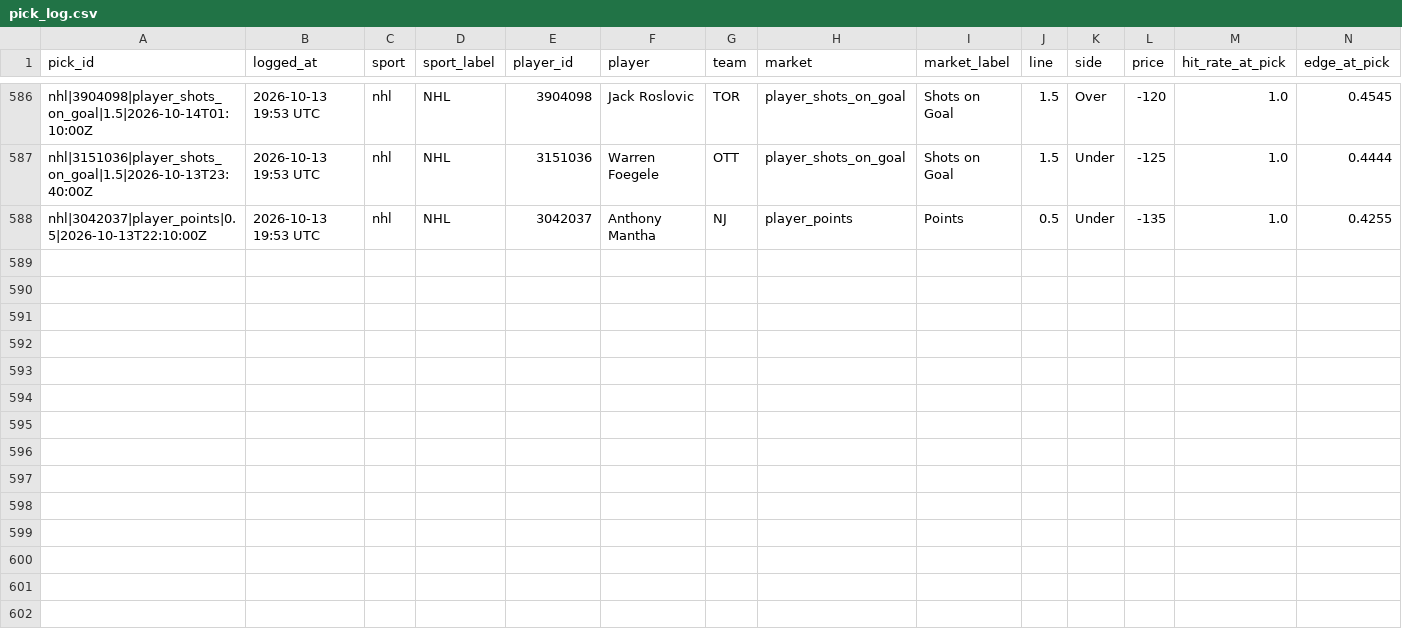
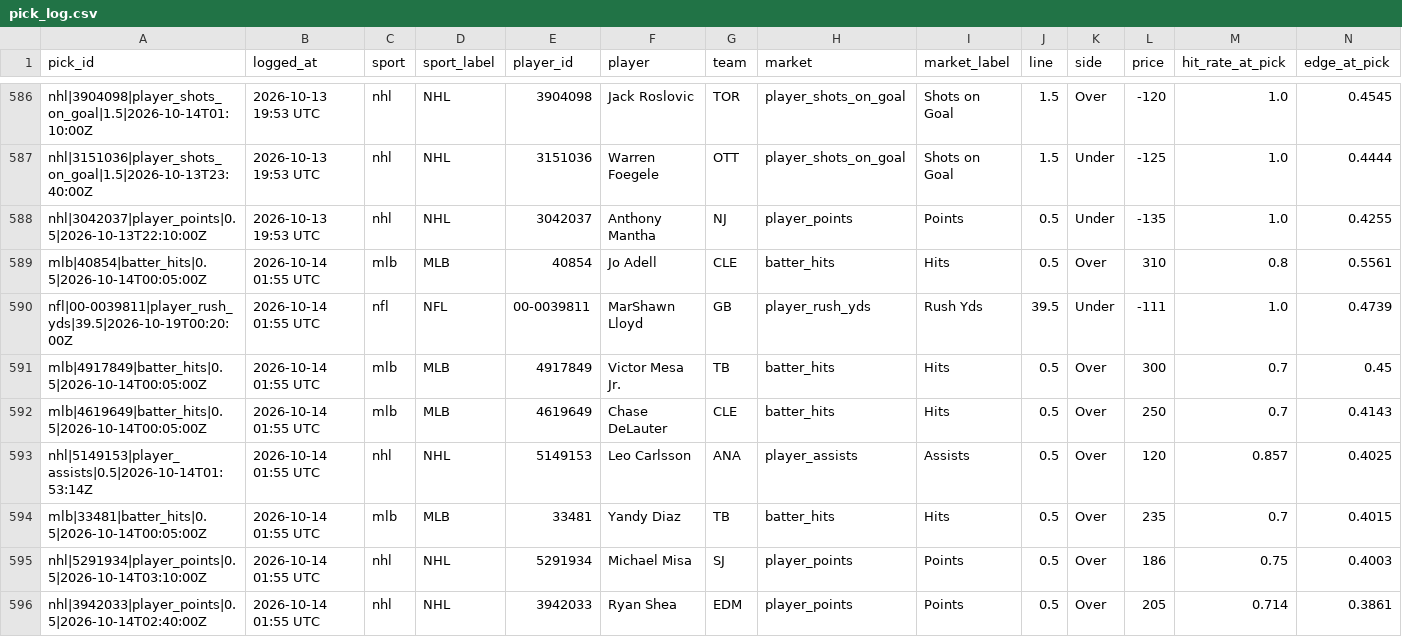
Before and after one commit to idhyanchand67/EdgeFinder, a CSV file: data/pick_log.csv, drawn as a sheet; only a part is shown, gaps mark what is left out; rows hold the shown columns only; the diff names each change by its address in the sheet, - before the commit and + after, or states it on an @@ line.

```diff
--- a/data/pick_log.csv
+++ b/data/pick_log.csv
+row 589: mlb|40854|batter_hits|0.5|2026-10-14T00:05:00Z | 2026-10-14 01:55 UTC | mlb | MLB | 40854 | Jo Adell | CLE | batter_hits | Hits | 0.5 | Over | 310 | 0.8 | 0.5561
+row 590: nfl|00-0039811|player_rush_yds|39.5|2026-10-19T00:20:00Z | 2026-10-14 01:55 UTC | nfl | NFL | 00-0039811 | MarShawn Lloyd | GB | player_rush_yds | Rush Yds | 39.5 | Under | -111 | 1.0 | 0.4739
+row 591: mlb|4917849|batter_hits|0.5|2026-10-14T00:05:00Z | 2026-10-14 01:55 UTC | mlb | MLB | 4917849 | Victor Mesa Jr. | TB | batter_hits | Hits | 0.5 | Over | 300 | 0.7 | 0.45
+row 592: mlb|4619649|batter_hits|0.5|2026-10-14T00:05:00Z | 2026-10-14 01:55 UTC | mlb | MLB | 4619649 | Chase DeLauter | CLE | batter_hits | Hits | 0.5 | Over | 250 | 0.7 | 0.4143
+row 593: nhl|5149153|player_assists|0.5|2026-10-14T01:53:14Z | 2026-10-14 01:55 UTC | nhl | NHL | 5149153 | Leo Carlsson | ANA | player_assists | Assists | 0.5 | Over | 120 | 0.857 | 0.4025
+row 594: mlb|33481|batter_hits|0.5|2026-10-14T00:05:00Z | 2026-10-14 01:55 UTC | mlb | MLB | 33481 | Yandy Diaz | TB | batter_hits | Hits | 0.5 | Over | 235 | 0.7 | 0.4015
+row 595: nhl|5291934|player_points|0.5|2026-10-14T03:10:00Z | 2026-10-14 01:55 UTC | nhl | NHL | 5291934 | Michael Misa | SJ | player_points | Points | 0.5 | Over | 186 | 0.75 | 0.4003
+row 596: nhl|3942033|player_points|0.5|2026-10-14T02:40:00Z | 2026-10-14 01:55 UTC | nhl | NHL | 3942033 | Ryan Shea | EDM | player_points | Points | 0.5 | Over | 205 | 0.714 | 0.3861
```
